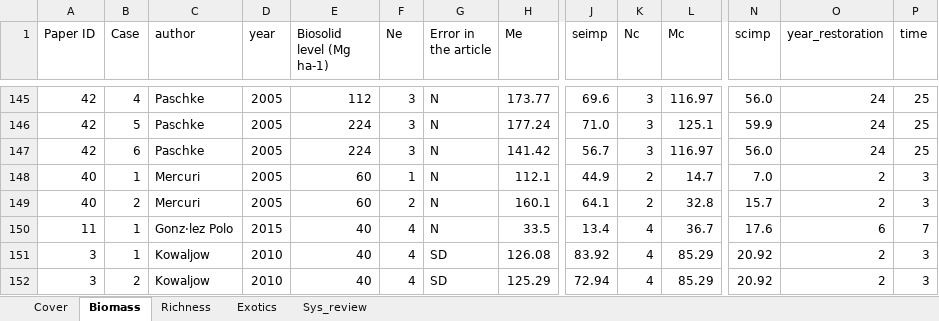
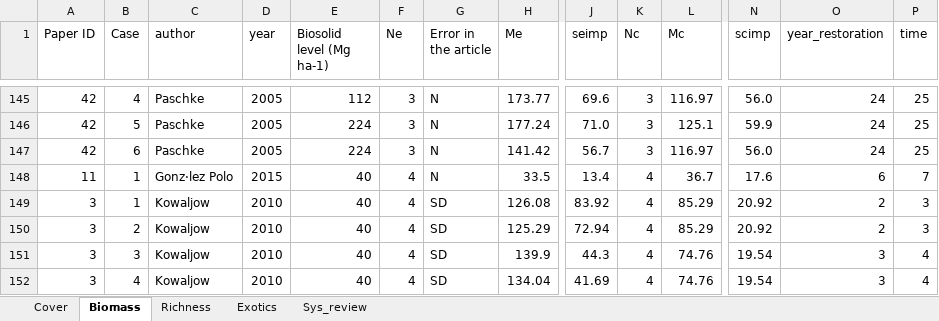
Before and after one commit to ploughel/Grassland-restoration-with-biosolids, an Excel workbook: data_sheets.xlsx, sheet Biomass, drawn as a sheet; only a part is shown, gaps mark what is left out; the shorter side is filled out with more unchanged rows; values as stored, in another font and other column widths than the file's, no borders; rows hold the shown columns only; the diff names each change by its address in the sheet, - before the commit and + after, or states it on an @@ line.

Commit message:
Update data_sheets.xlsx

```diff
--- a/data_sheets.xlsx (sheet Biomass)
+++ b/data_sheets.xlsx (sheet Biomass)
-row 148: 40 | 1 | Mercuri | 2005 | 60 | 1 | N | 112.1 | 44.9 | 2 | 14.7 | 7.0 | 2 | 3
-row 149: 40 | 2 | Mercuri | 2005 | 60 | 2 | N | 160.1 | 64.1 | 2 | 32.8 | 15.7 | 2 | 3
```
Also changed, not shown: sheet Richness.
